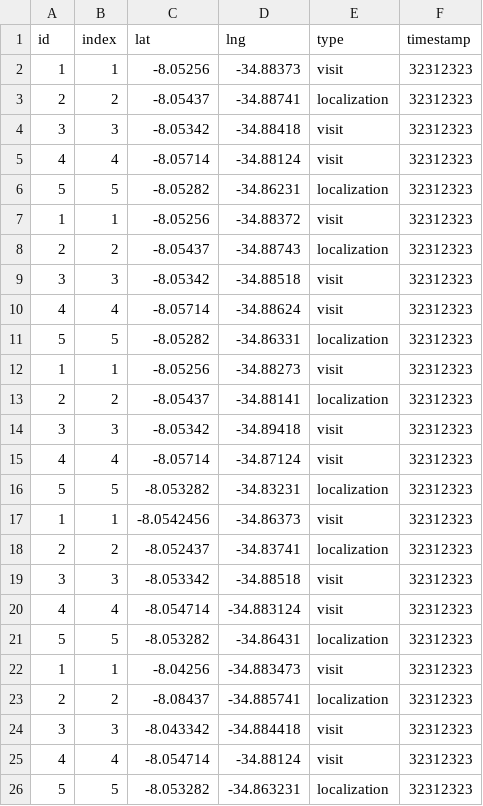
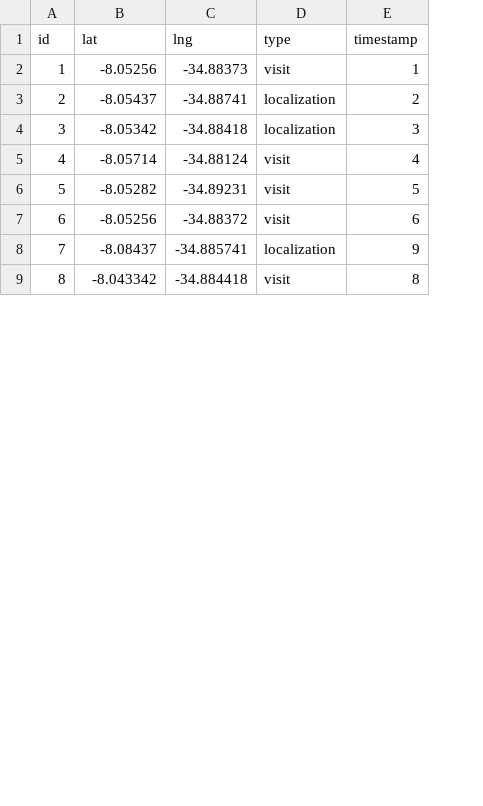
Before and after one commit to marcel-reboucas/visit-visualization, a CSV file: sample.csv, drawn as a sheet; only a part is shown; removed rows and columns are numbered as before the commit, all else as after; the diff covers the shown part only; the diff names each change by its address in the sheet, - before the commit and + after, or states it on an @@ line.

Commit message:
adds sample points

```diff
--- a/sample.csv
+++ b/sample.csv
-column B (index), rows 2-7: 1 | 2 | 3 | 4 | 5 | 1; rows 23-24: 2 | 3
-E2 (timestamp): 32312323
+E2 (timestamp): 1
-E3 (timestamp): 32312323
+E3 (timestamp): 2
-D4 (type): visit
+D4 (type): localization
-E4 (timestamp): 32312323
+E4 (timestamp): 3
-E5 (timestamp): 32312323
+E5 (timestamp): 4
-C6 (lng): -34.86231
+C6 (lng): -34.89231
-D6 (type): localization
+D6 (type): visit
-E6 (timestamp): 32312323
+E6 (timestamp): 5
-A7 (id): 1
+A7 (id): 6
-E7 (timestamp): 32312323
+E7 (timestamp): 6
-row 8: 2 | 2 | -8.05437 | -34.88743 | localization | 32312323
-row 9: 3 | 3 | -8.05342 | -34.88518 | visit | 32312323
-row 10: 4 | 4 | -8.05714 | -34.88624 | visit | 32312323
-row 11: 5 | 5 | -8.05282 | -34.86331 | localization | 32312323
-row 12: 1 | 1 | -8.05256 | -34.88273 | visit | 32312323
-row 13: 2 | 2 | -8.05437 | -34.88141 | localization | 32312323
-row 14: 3 | 3 | -8.05342 | -34.89418 | visit | 32312323
-row 15: 4 | 4 | -8.05714 | -34.87124 | visit | 32312323
-row 16: 5 | 5 | -8.053282 | -34.83231 | localization | 32312323
-row 17: 1 | 1 | -8.0542456 | -34.86373 | visit | 32312323
-row 18: 2 | 2 | -8.052437 | -34.83741 | localization | 32312323
-row 19: 3 | 3 | -8.053342 | -34.88518 | visit | 32312323
-row 20: 4 | 4 | -8.054714 | -34.883124 | visit | 32312323
-row 21: 5 | 5 | -8.053282 | -34.86431 | localization | 32312323
-row 22: 1 | 1 | -8.04256 | -34.883473 | visit | 32312323
-A8 (id): 2
+A8 (id): 7
-E8 (timestamp): 32312323
+E8 (timestamp): 9
-A9 (id): 3
+A9 (id): 8
-E9 (timestamp): 32312323
+E9 (timestamp): 8
-row 25: 4 | 4 | -8.054714 | -34.88124 | visit | 32312323
-row 26: 5 | 5 | -8.053282 | -34.863231 | localization | 32312323
```
Also changed, not shown: 2 added rows elsewhere in this file, 2 other files.
